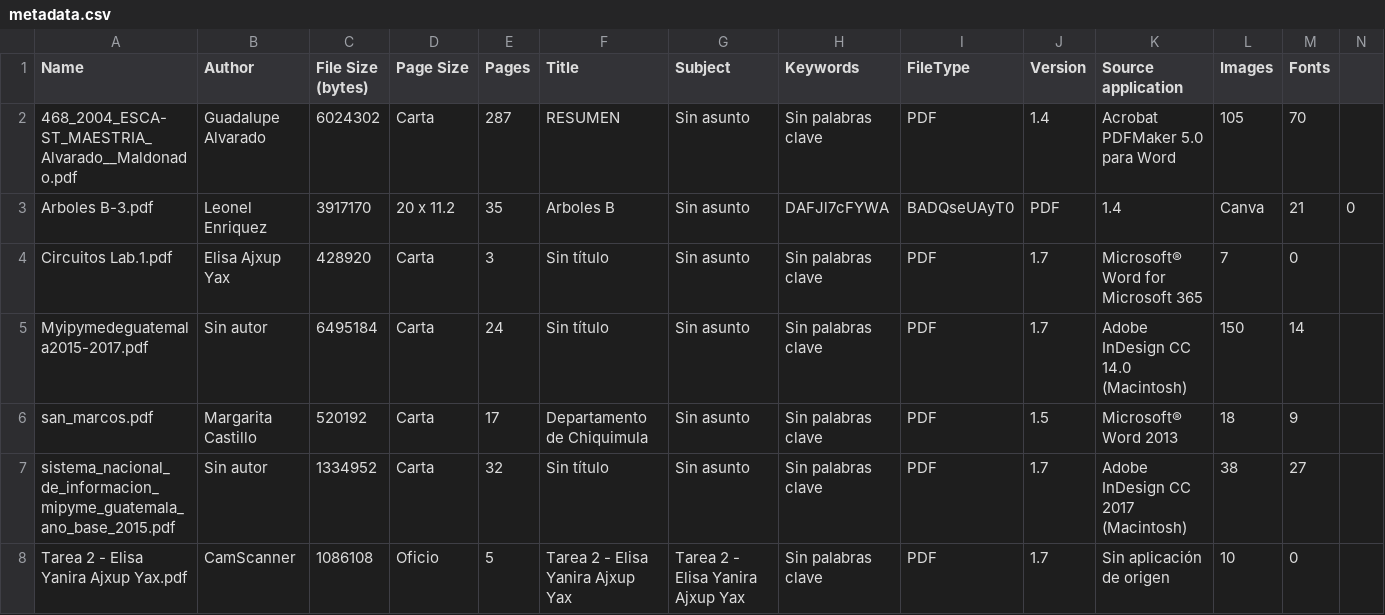
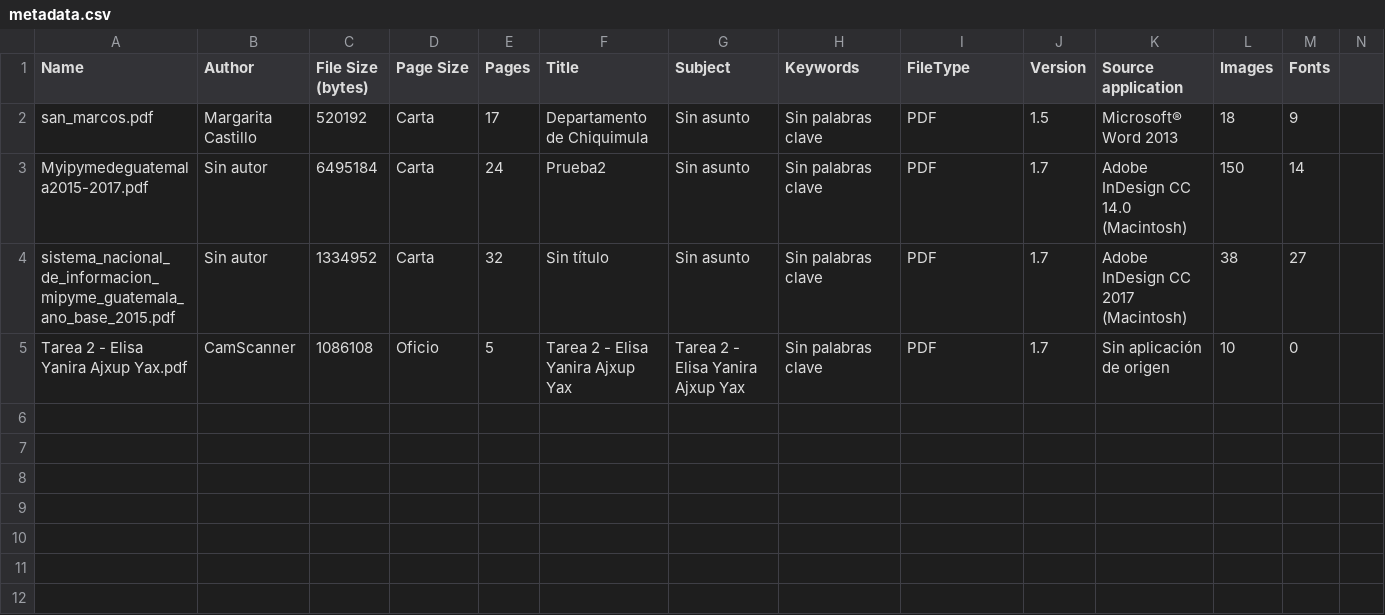
Before and after one commit to LisAY22/LectorDeMetadatosDeArchivosPDF, a CSV file: PDFFileMetadataReader/metadata.csv, drawn as a sheet; removed rows and columns are numbered as before the commit, all else as after; the diff names each change by its address in the sheet, - before the commit and + after, or states it on an @@ line.

```diff
--- a/PDFFileMetadataReader/metadata.csv
+++ b/PDFFileMetadataReader/metadata.csv
-row 2: 468_2004_ESCA-ST_MAESTRIA_Alvarado__Maldonado.pdf | Guadalupe Alvarado | 6024302 | Carta | 287 | RESUMEN | Sin asunto | Sin palabras clave | PDF | 1.4 | Acrobat PDFMaker 5.0 para Word | 105 | 70
-row 3: Arboles B-3.pdf | Leonel Enriquez | 3917170 | 20 x 11.2 | 35 | Arboles B | Sin asunto | DAFJl7cFYWA | BADQseUAyT0 | PDF | 1.4 | Canva | 21 | 0
-row 4: Circuitos Lab.1.pdf | Elisa Ajxup Yax | 428920 | Carta | 3 | Sin título | Sin asunto | Sin palabras clave | PDF | 1.7 | Microsoft® Word for Microsoft 365 | 7 | 0
-row 5: Myipymedeguatemala2015-2017.pdf | Sin autor | 6495184 | Carta | 24 | Sin título | Sin asunto | Sin palabras clave | PDF | 1.7 | Adobe InDesign CC 14.0 (Macintosh) | 150 | 14
+row 3: Myipymedeguatemala2015-2017.pdf | Sin autor | 6495184 | Carta | 24 | Prueba2 | Sin asunto | Sin palabras clave | PDF | 1.7 | Adobe InDesign CC 14.0 (Macintosh) | 150 | 14
```
Also changed, not shown: 2 other files.
